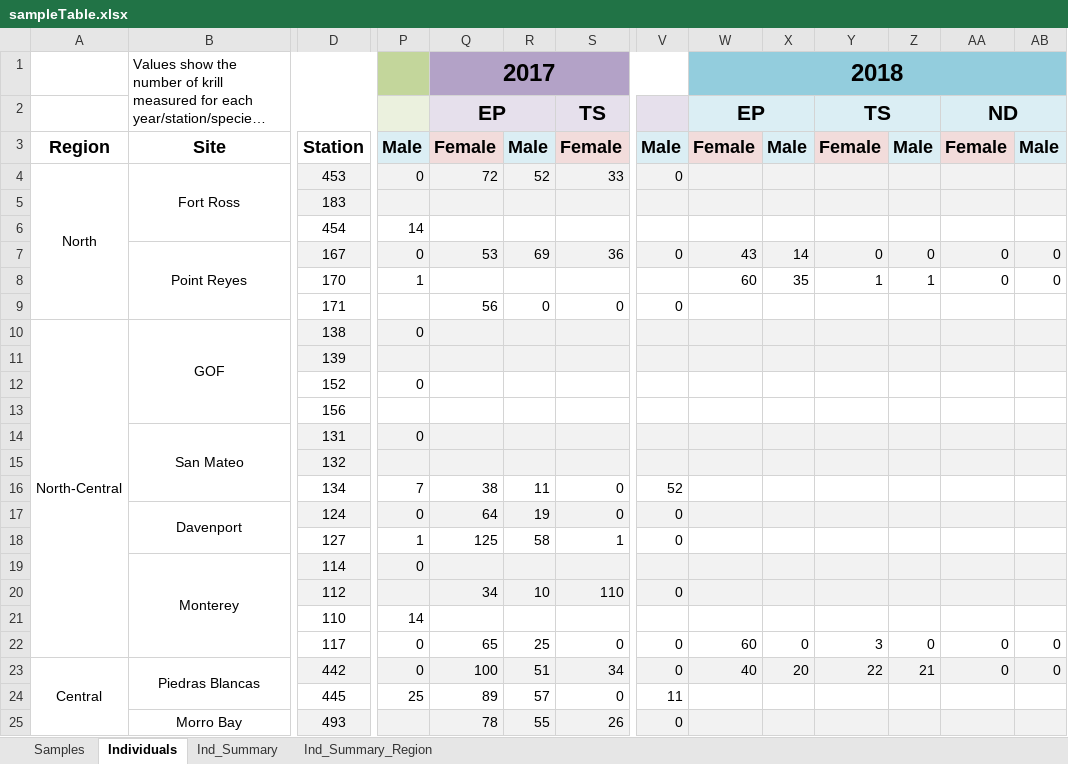
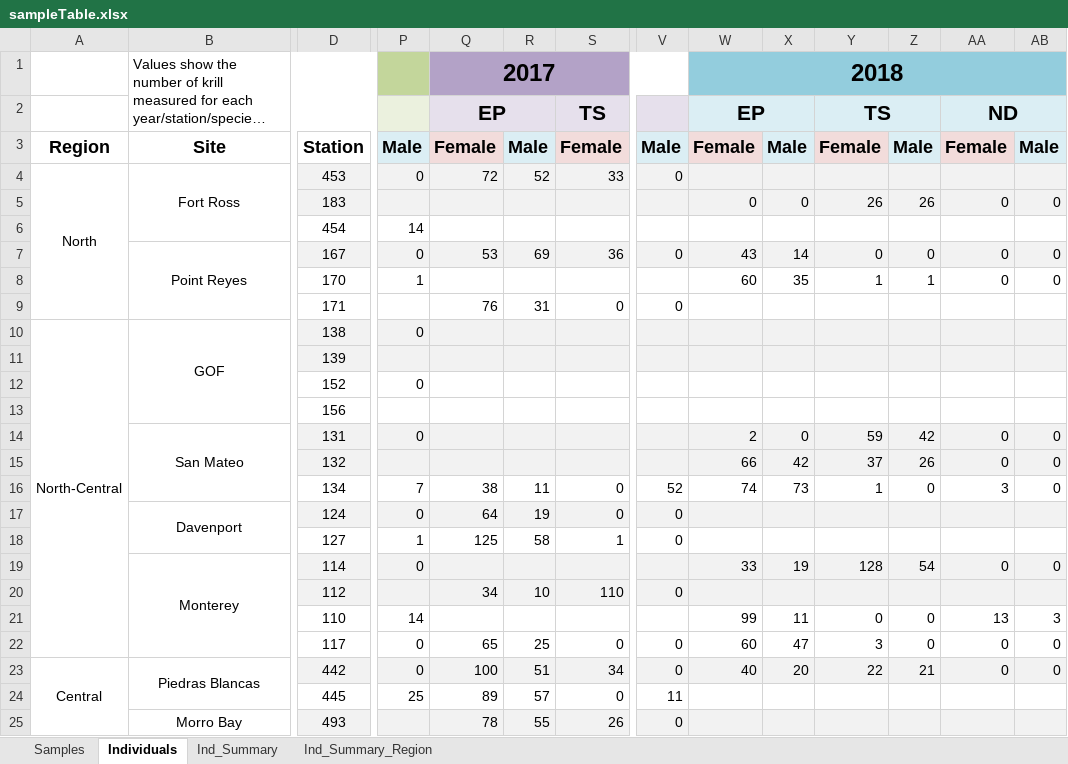
Before and after one commit to hjkilleen/krill, an Excel workbook: data/sampleTable.xlsx, sheet Individuals, drawn as a sheet; only a part is shown, gaps mark what is left out; long unchanged cells end in …; values as stored, in another font and other column widths than the file's, no borders; removed rows and columns are numbered as before the commit, all else as after; rows hold the shown columns only; the diff names each change by its address in the sheet, - before the commit and + after, or states it on an @@ line.

Commit message:
Update lengths and sample table.

```diff
--- a/data/sampleTable.xlsx (sheet Individuals)
+++ b/data/sampleTable.xlsx (sheet Individuals)
-row 5:  |  | 183
+row 5:  |  | 183 |  |  |  |  |  | 0 | 0 | 26 | 26 | 0 | 0
-Q9: 56
+Q9: 76
-R9: 0
+R9: 31
-W14: (empty)
+W14: 2
-X14: (empty)
+X14: 0
-Y14: (empty)
+Y14: 59
-Z14: (empty)
+Z14: 42
-AA14: (empty)
+AA14: 0
-AB14: (empty)
+AB14: 0
-row 15:  |  | 132
+row 15:  |  | 132 |  |  |  |  |  | 66 | 42 | 37 | 26 | 0 | 0
-W16: (empty)
+W16: 74
-X16: (empty)
+X16: 73
-Y16: (empty)
+Y16: 1
-Z16: (empty)
+Z16: 0
-AA16: (empty)
+AA16: 3
-AB16: (empty)
+AB16: 0
-W19: (empty)
+W19: 33
-X19: (empty)
+X19: 19
-Y19: (empty)
+Y19: 128
-Z19: (empty)
+Z19: 54
-AA19: (empty)
+AA19: 0
-AB19: (empty)
+AB19: 0
-W21: (empty)
+W21: 99
-X21: (empty)
+X21: 11
-Y21: (empty)
+Y21: 0
-Z21: (empty)
+Z21: 0
-AA21: (empty)
+AA21: 13
-AB21: (empty)
+AB21: 3
-X22: 0
+X22: 47
```
Also changed, not shown: sheet Ind_Summary_Region, sheet Ind_Summary, 2 other files.
